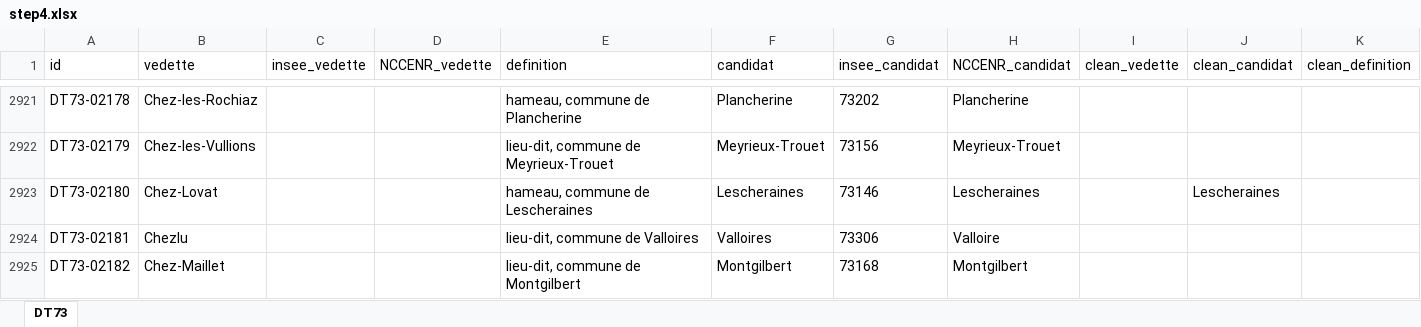
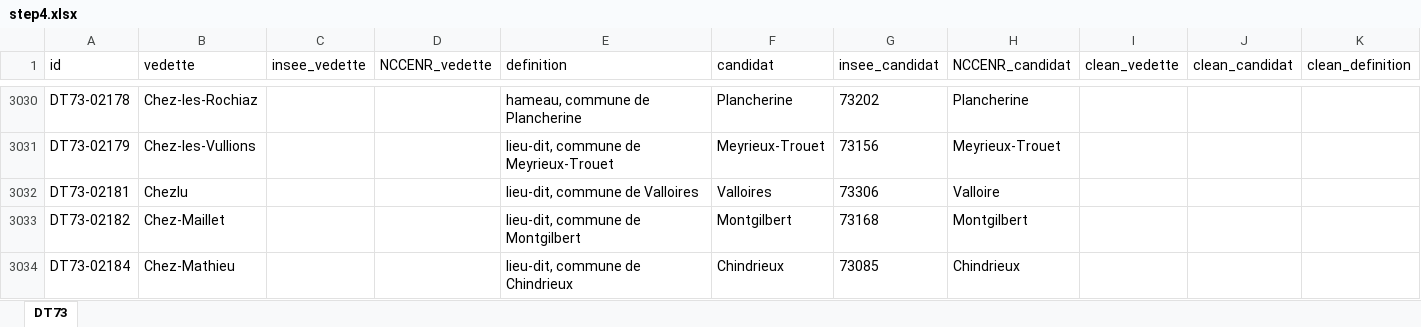
Before and after one commit to chartes/dico-topo, an Excel workbook: data/DT73/step4.xlsx, sheet DT73, drawn as a sheet; only a part is shown, gaps mark what is left out; the shorter side is filled out with more unchanged rows; values as stored, in another font and other column widths than the file's, no borders; charts and pictures not drawn; removed rows and columns are numbered as before the commit, all else as after; the diff covers the shown part only; the diff names each change by its address in the sheet, - before the commit and + after, or states it on an @@ line.

```diff
--- a/data/DT73/step4.xlsx (sheet DT73)
+++ b/data/DT73/step4.xlsx (sheet DT73)
-row 2923: DT73-02180 | Chez-Lovat |  |  | hameau, commune de Lescheraines | Lescheraines | 73146 | Lescheraines |  | Lescheraines
```
Also changed, not shown: 140 added rows and 139 removed rows elsewhere in this sheet, charts or pictures, 1 other file.
